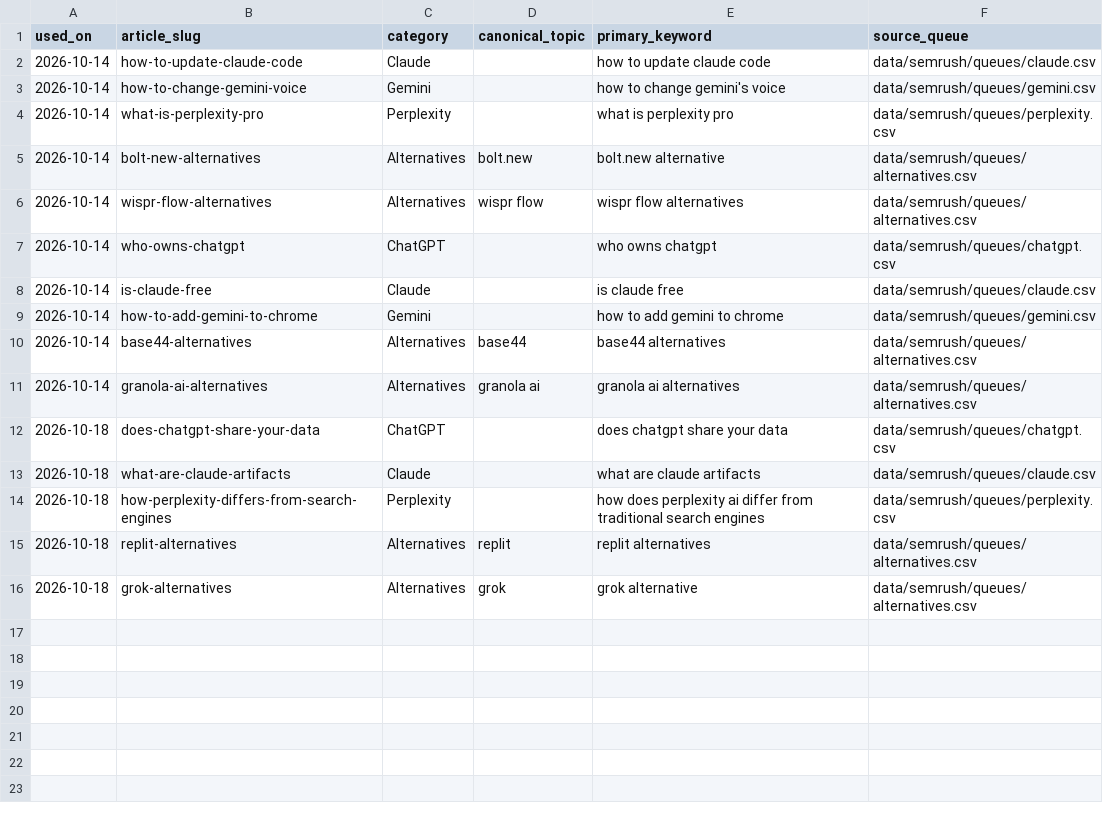
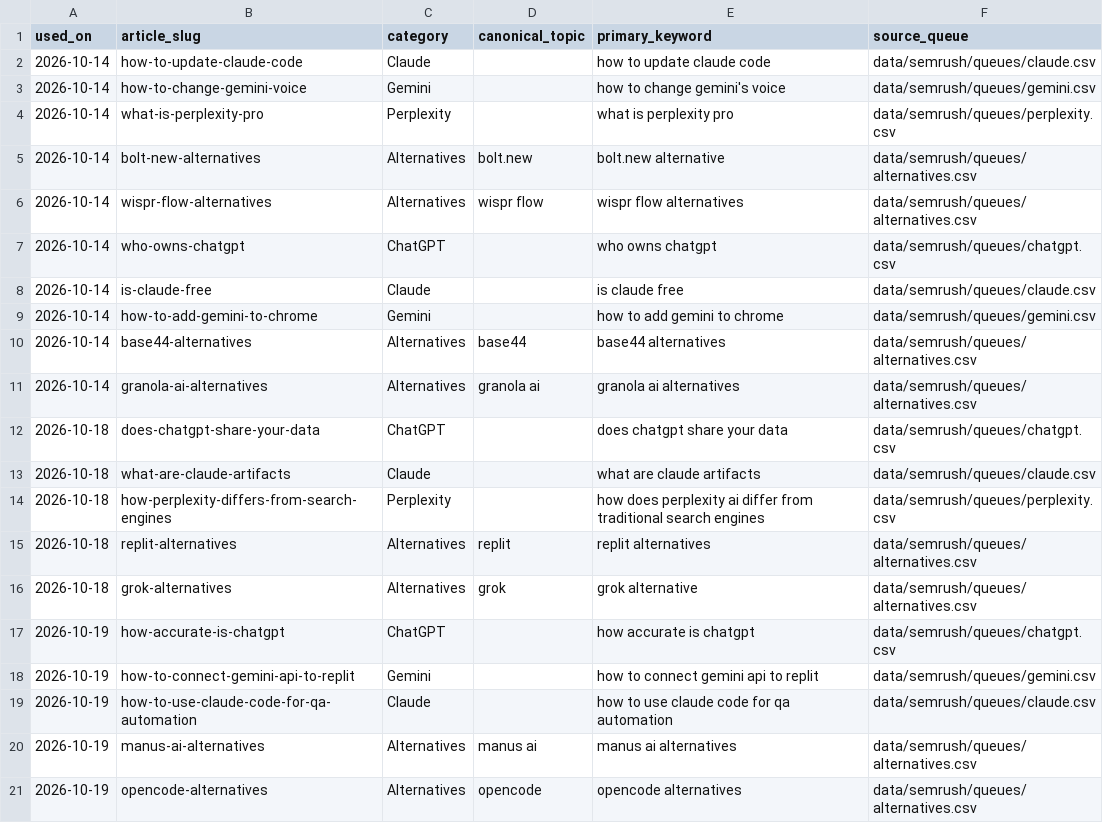
Before and after one commit to deepakparmaronline/tech-updates, a CSV file: data/semrush/used-keywords.csv, drawn as a sheet.

Commit message:
Reconcile verified October 19 published keywords

```diff
--- a/data/semrush/used-keywords.csv
+++ b/data/semrush/used-keywords.csv
@@ -16 +16,6 @@ used_on,article_slug,category,canonical_topic,primary_keyword,source_queue
 2026-10-18,grok-alternatives,Alternatives,grok,grok alternative,data/semrush/queues/alternatives.csv
+2026-10-19,how-accurate-is-chatgpt,ChatGPT,,how accurate is chatgpt,data/semrush/queues/chatgpt.csv
+2026-10-19,how-to-connect-gemini-api-to-replit,Gemini,,how to connect gemini api to replit,data/semrush/queues/gemini.csv
+2026-10-19,how-to-use-claude-code-for-qa-automation,Claude,,how to use claude code for qa automation,data/semrush/queues/claude.csv
+2026-10-19,manus-ai-alternatives,Alternatives,manus ai,manus ai alternatives,data/semrush/queues/alternatives.csv
+2026-10-19,opencode-alternatives,Alternatives,opencode,opencode alternatives,data/semrush/queues/alternatives.csv
```
